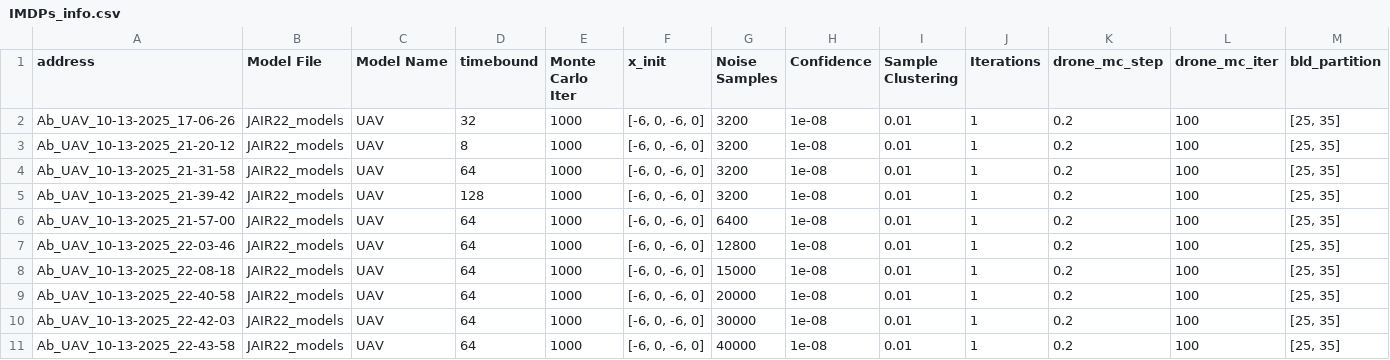
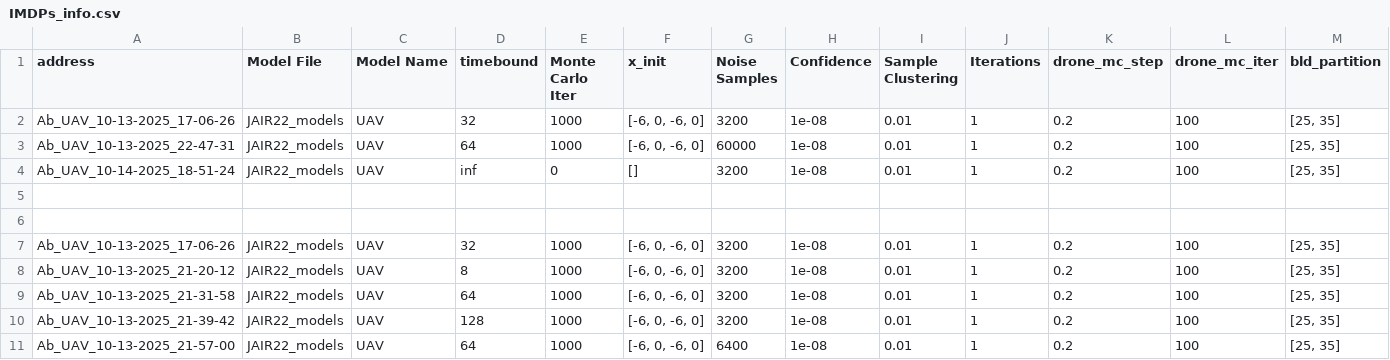
Before and after one commit to Sarv-Bahmani/IMDPomega, a CSV file: useless/IMDPs_info.csv, drawn as a sheet; only a part is shown; the shorter side is filled out with more unchanged rows; rows hold the shown columns only; the diff names each change by its address in the sheet, - before the commit and + after, or states it on an @@ line.

```diff
--- a/useless/IMDPs_info.csv
+++ b/useless/IMDPs_info.csv
+row 2: Ab_UAV_10-13-2025_17-06-26 | JAIR22_models | UAV | 32 | 1000 | [-6, 0, -6, 0] | 3200 | 1e-08 | 0.01 | 1 | 0.2 | 100 | [25, 35]
+row 3: Ab_UAV_10-13-2025_22-47-31 | JAIR22_models | UAV | 64 | 1000 | [-6, 0, -6, 0] | 60000 | 1e-08 | 0.01 | 1 | 0.2 | 100 | [25, 35]
+row 4: Ab_UAV_10-14-2025_18-51-24 | JAIR22_models | UAV | inf | 0 | [] | 3200 | 1e-08 | 0.01 | 1 | 0.2 | 100 | [25, 35]
+row 5: (empty)
+row 6: (empty)
```
Also changed, not shown: gen_imdp_info/IMDPs_info.csv, 2 other files.
